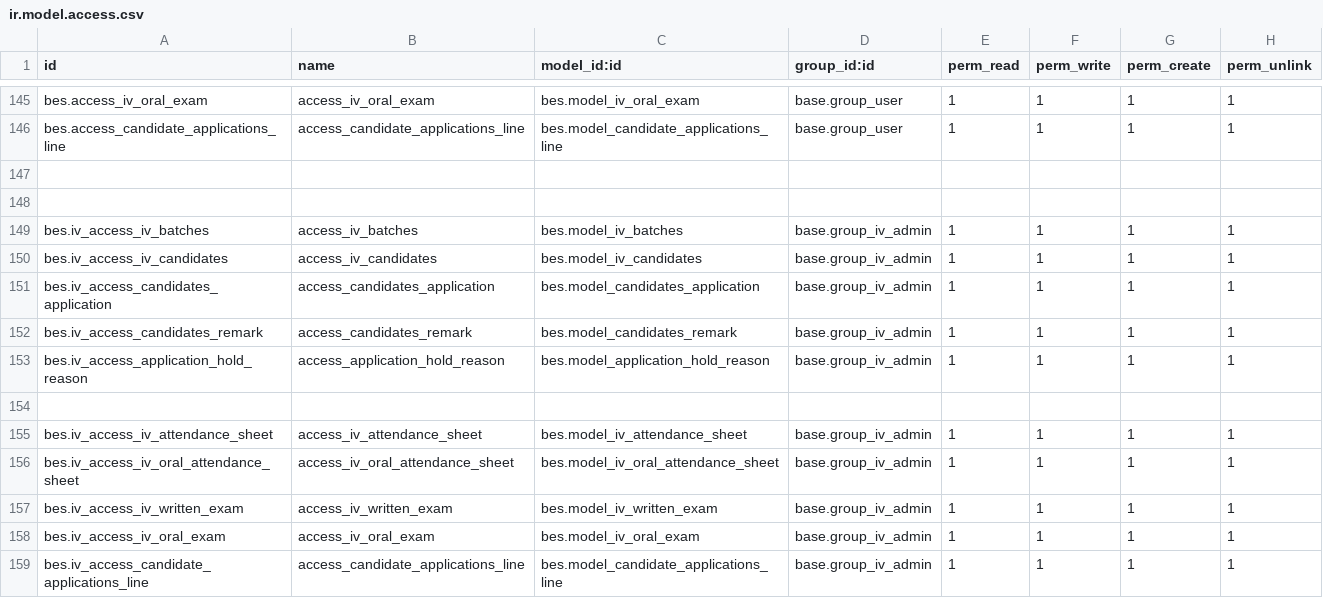
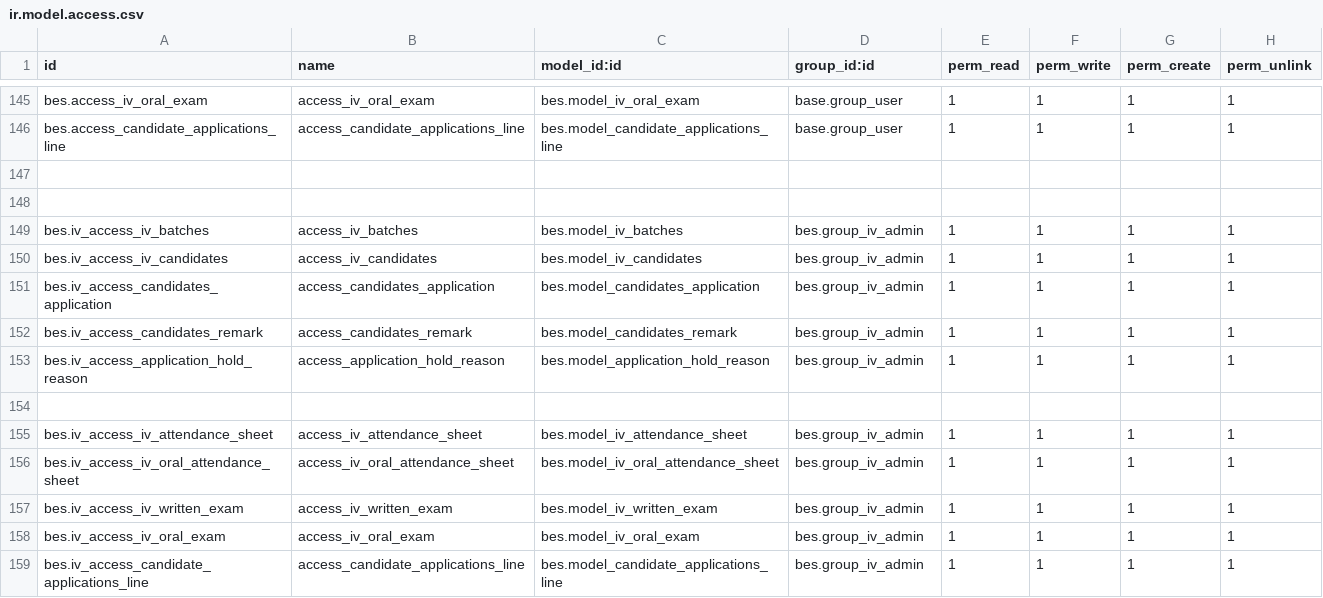
Before and after one commit to saif-esehat/bes, a CSV file: security/ir.model.access.csv, drawn as a sheet; only a part is shown, gaps mark what is left out.

```diff
--- a/security/ir.model.access.csv
+++ b/security/ir.model.access.csv
@@ -148,12 +148,12 @@ bes.access_candidate_applications_line,access_candidate_applications_line,bes.mo
 
-bes.iv_access_iv_batches,access_iv_batches,bes.model_iv_batches,base.group_iv_admin,1,1,1,1
-bes.iv_access_iv_candidates,access_iv_candidates,bes.model_iv_candidates,base.group_iv_admin,1,1,1,1
-bes.iv_access_candidates_application,access_candidates_application,bes.model_candidates_application,base.group_iv_admin,1,1,1,1
-bes.iv_access_candidates_remark,access_candidates_remark,bes.model_candidates_remark,base.group_iv_admin,1,1,1,1
-bes.iv_access_application_hold_reason,access_application_hold_reason,bes.model_application_hold_reason,base.group_iv_admin,1,1,1,1
+bes.iv_access_iv_batches,access_iv_batches,bes.model_iv_batches,bes.group_iv_admin,1,1,1,1
+bes.iv_access_iv_candidates,access_iv_candidates,bes.model_iv_candidates,bes.group_iv_admin,1,1,1,1
+bes.iv_access_candidates_application,access_candidates_application,bes.model_candidates_application,bes.group_iv_admin,1,1,1,1
+bes.iv_access_candidates_remark,access_candidates_remark,bes.model_candidates_remark,bes.group_iv_admin,1,1,1,1
+bes.iv_access_application_hold_reason,access_application_hold_reason,bes.model_application_hold_reason,bes.group_iv_admin,1,1,1,1
 
-bes.iv_access_iv_attendance_sheet,access_iv_attendance_sheet,bes.model_iv_attendance_sheet,base.group_iv_admin,1,1,1,1
-bes.iv_access_iv_oral_attendance_sheet,access_iv_oral_attendance_sheet,bes.model_iv_oral_attendance_sheet,base.group_iv_admin,1,1,1,1
-bes.iv_access_iv_written_exam,access_iv_written_exam,bes.model_iv_written_exam,base.group_iv_admin,1,1,1,1
-bes.iv_access_iv_oral_exam,access_iv_oral_exam,bes.model_iv_oral_exam,base.group_iv_admin,1,1,1,1
-bes.iv_access_candidate_applications_line,access_candidate_applications_line,bes.model_candidate_applications_line,base.group_iv_admin,1,1,1,1
+bes.iv_access_iv_attendance_sheet,access_iv_attendance_sheet,bes.model_iv_attendance_sheet,bes.group_iv_admin,1,1,1,1
+bes.iv_access_iv_oral_attendance_sheet,access_iv_oral_attendance_sheet,bes.model_iv_oral_attendance_sheet,bes.group_iv_admin,1,1,1,1
+bes.iv_access_iv_written_exam,access_iv_written_exam,bes.model_iv_written_exam,bes.group_iv_admin,1,1,1,1
+bes.iv_access_iv_oral_exam,access_iv_oral_exam,bes.model_iv_oral_exam,bes.group_iv_admin,1,1,1,1
+bes.iv_access_candidate_applications_line,access_candidate_applications_line,bes.model_candidate_applications_line,bes.group_iv_admin,1,1,1,1
```
Also changed, not shown: 2 other files.
